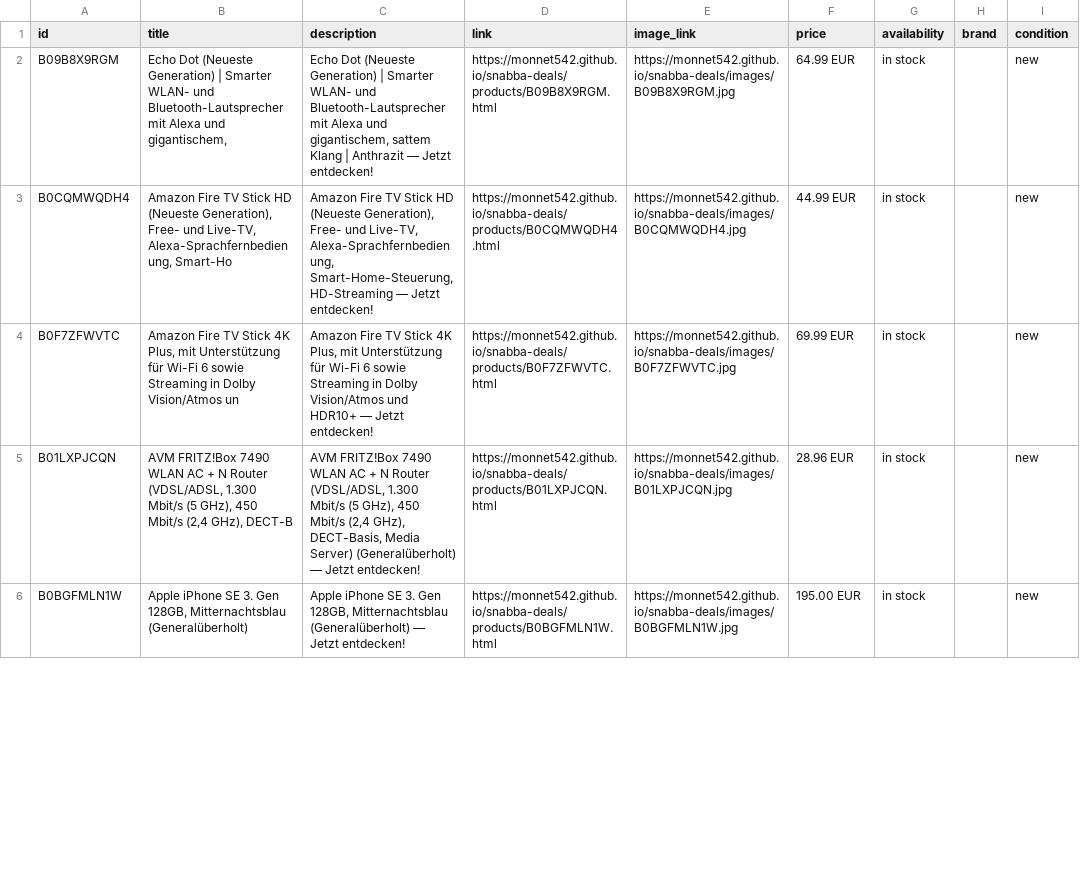
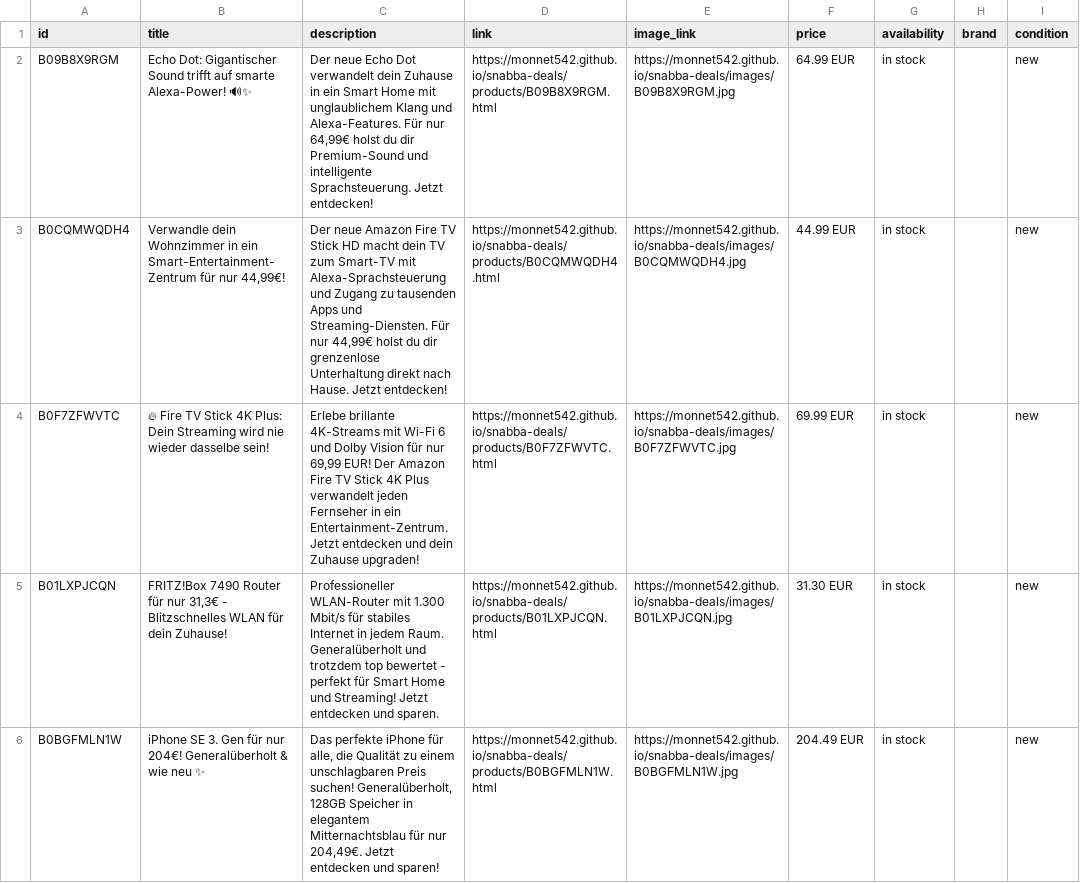
Before and after one commit to monnet542/snabba-deals, a TSV file: docs/catalog.tsv, drawn as a sheet; only a part is shown; the diff covers the shown part only; the diff names each change by its address in the sheet, - before the commit and + after, or states it on an @@ line.

```diff
--- a/docs/catalog.tsv
+++ b/docs/catalog.tsv
-B2 (title): Echo Dot (Neueste Generation) | Smarter WLAN- und Bluetooth-Lautsprecher mit Alexa und gigantischem,
+B2 (title): Echo Dot: Gigantischer Sound trifft auf smarte Alexa-Power! 🔊✨
-C2 (description): Echo Dot (Neueste Generation) | Smarter WLAN- und Bluetooth-Lautsprecher mit Alexa und gigantischem, sattem Klang | Anthrazit — Jetzt entdecken!
+C2 (description): Der neue Echo Dot verwandelt dein Zuhause in ein Smart Home mit unglaublichem Klang und Alexa-Features. Für nur 64,99€ holst du dir Premium-Sound und intelligente Sprachsteuerung. Jetzt entdecken!
-B3 (title): Amazon Fire TV Stick HD (Neueste Generation), Free- und Live-TV, Alexa-Sprachfernbedienung, Smart-Ho
+B3 (title): Verwandle dein Wohnzimmer in ein Smart-Entertainment-Zentrum für nur 44,99€!
-C3 (description): Amazon Fire TV Stick HD (Neueste Generation), Free- und Live-TV, Alexa-Sprachfernbedienung, Smart-Home-Steuerung, HD-Streaming — Jetzt entdecken!
+C3 (description): Der neue Amazon Fire TV Stick HD macht dein TV zum Smart-TV mit Alexa-Sprachsteuerung und Zugang zu tausenden Apps und Streaming-Diensten. Für nur 44,99€ holst du dir grenzenlose Unterhaltung direkt nach Hause. Jetzt entdecken!
-B4 (title): Amazon Fire TV Stick 4K Plus, mit Unterstützung für Wi-Fi 6 sowie Streaming in Dolby Vision/Atmos un
+B4 (title): 🔥 Fire TV Stick 4K Plus: Dein Streaming wird nie wieder dasselbe sein!
-C4 (description): Amazon Fire TV Stick 4K Plus, mit Unterstützung für Wi-Fi 6 sowie Streaming in Dolby Vision/Atmos und HDR10+ — Jetzt entdecken!
+C4 (description): Erlebe brillante 4K-Streams mit Wi-Fi 6 und Dolby Vision für nur 69,99 EUR! Der Amazon Fire TV Stick 4K Plus verwandelt jeden Fernseher in ein Entertainment-Zentrum. Jetzt entdecken und dein Zuhause upgraden!
-B5 (title): AVM FRITZ!Box 7490 WLAN AC + N Router (VDSL/ADSL, 1.300 Mbit/s (5 GHz), 450 Mbit/s (2,4 GHz), DECT-B
+B5 (title): FRITZ!Box 7490 Router für nur 31,3€ - Blitzschnelles WLAN für dein Zuhause!
-C5 (description): AVM FRITZ!Box 7490 WLAN AC + N Router (VDSL/ADSL, 1.300 Mbit/s (5 GHz), 450 Mbit/s (2,4 GHz), DECT-Basis, Media Server) (Generalüberholt) — Jetzt entdecken!
+C5 (description): Professioneller WLAN-Router mit 1.300 Mbit/s für stabiles Internet in jedem Raum. Generalüberholt und trotzdem top bewertet - perfekt für Smart Home und Streaming! Jetzt entdecken und sparen.
-F5 (price): 28.96 EUR
+F5 (price): 31.30 EUR
-B6 (title): Apple iPhone SE 3. Gen 128GB, Mitternachtsblau (Generalüberholt)
+B6 (title): iPhone SE 3. Gen für nur 204€! Generalüberholt & wie neu ✨
-C6 (description): Apple iPhone SE 3. Gen 128GB, Mitternachtsblau (Generalüberholt) — Jetzt entdecken!
+C6 (description): Das perfekte iPhone für alle, die Qualität zu einem unschlagbaren Preis suchen! Generalüberholt, 128GB Speicher in elegantem Mitternachtsblau für nur 204,49€. Jetzt entdecken und sparen!
-F6 (price): 195.00 EUR
+F6 (price): 204.49 EUR
```
Also changed, not shown: 3 added rows and 3 edited cells elsewhere in this file, 14 other files.
